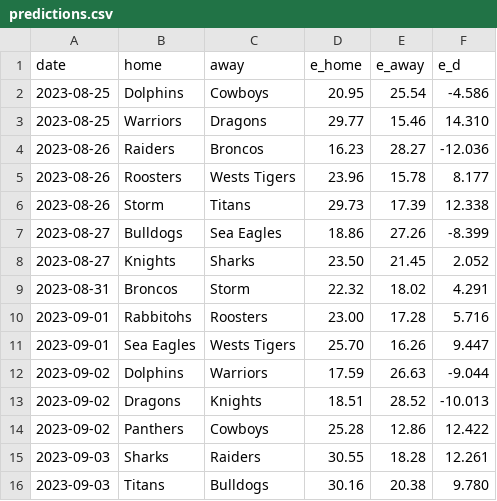
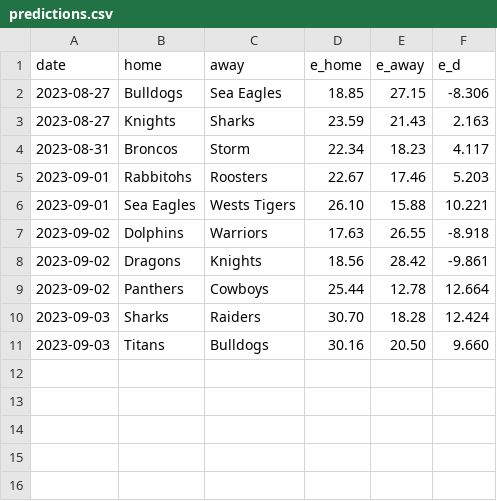
Before and after one commit to octonion/rugby, a CSV file: nrl/sos/predictions.csv, drawn as a sheet.

```diff
--- a/nrl/sos/predictions.csv
+++ b/nrl/sos/predictions.csv
@@ -1,16 +1,11 @@
 date,home,away,e_home,e_away,e_d
-2023-08-25,Dolphins,Cowboys,20.95,25.54,-4.586
-2023-08-25,Warriors,Dragons,29.77,15.46,14.310
-2023-08-26,Raiders,Broncos,16.23,28.27,-12.036
-2023-08-26,Roosters,Wests Tigers,23.96,15.78,8.177
-2023-08-26,Storm,Titans,29.73,17.39,12.338
-2023-08-27,Bulldogs,Sea Eagles,18.86,27.26,-8.399
-2023-08-27,Knights,Sharks,23.50,21.45,2.052
-2023-08-31,Broncos,Storm,22.32,18.02,4.291
-2023-09-01,Rabbitohs,Roosters,23.00,17.28,5.716
-2023-09-01,Sea Eagles,Wests Tigers,25.70,16.26,9.447
-2023-09-02,Dolphins,Warriors,17.59,26.63,-9.044
-2023-09-02,Dragons,Knights,18.51,28.52,-10.013
-2023-09-02,Panthers,Cowboys,25.28,12.86,12.422
-2023-09-03,Sharks,Raiders,30.55,18.28,12.261
-2023-09-03,Titans,Bulldogs,30.16,20.38,9.780
+2023-08-27,Bulldogs,Sea Eagles,18.85,27.15,-8.306
+2023-08-27,Knights,Sharks,23.59,21.43,2.163
+2023-08-31,Broncos,Storm,22.34,18.23,4.117
+2023-09-01,Rabbitohs,Roosters,22.67,17.46,5.203
+2023-09-01,Sea Eagles,Wests Tigers,26.10,15.88,10.221
+2023-09-02,Dolphins,Warriors,17.63,26.55,-8.918
+2023-09-02,Dragons,Knights,18.56,28.42,-9.861
+2023-09-02,Panthers,Cowboys,25.44,12.78,12.664
+2023-09-03,Sharks,Raiders,30.70,18.28,12.424
+2023-09-03,Titans,Bulldogs,30.16,20.50,9.660
```
Also changed, not shown: nrl/csv/nrl-2023-UTC.csv, nrl/sos/current_ranking.csv, 3 other files.
